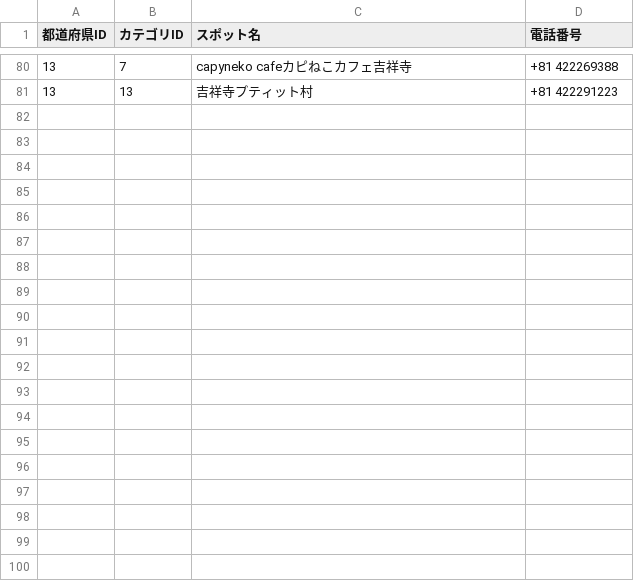
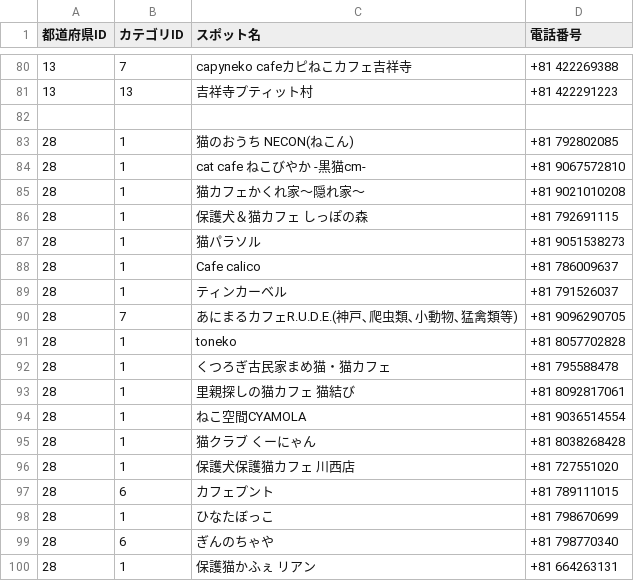
Before and after one commit to chapchon819/nekospot, a CSV file: lib/tokyo_spot.csv, drawn as a sheet; only a part is shown, gaps mark what is left out; the diff covers the shown part only; the diff names each change by its address in the sheet, - before the commit and + after, or states it on an @@ line.

```diff
--- a/lib/tokyo_spot.csv
+++ b/lib/tokyo_spot.csv
+row 82: (empty)
+row 83: 28 | 1 | 猫のおうち NECON(ねこん) | +81 792802085
+row 84: 28 | 1 | cat cafe ねこびやか -黒猫cm- | +81 9067572810
+row 85: 28 | 1 | 猫カフェかくれ家〜隠れ家〜 | +81 9021010208
+row 86: 28 | 1 | 保護犬＆猫カフェ しっぽの森 | +81 792691115
+row 87: 28 | 1 | 猫パラソル | +81 9051538273
+row 88: 28 | 1 | Cafe calico | +81 786009637
+row 89: 28 | 1 | ティンカーベル | +81 791526037
+row 90: 28 | 7 | あにまるカフェR.U.D.E.(神戸､爬虫類､小動物､猛禽類等) | +81 9096290705
+row 91: 28 | 1 | toneko | +81 8057702828
+row 92: 28 | 1 | くつろぎ古民家まめ猫・猫カフェ | +81 795588478
+row 93: 28 | 1 | 里親探しの猫カフェ 猫結び | +81 8092817061
+row 94: 28 | 1 | ねこ空間CYAMOLA | +81 9036514554
+row 95: 28 | 1 | 猫クラブ くーにゃん | +81 8038268428
+row 96: 28 | 1 | 保護犬保護猫カフェ 川西店 | +81 727551020
+row 97: 28 | 6 | カフェプント | +81 789111015
+row 98: 28 | 1 | ひなたぼっこ | +81 798670699
+row 99: 28 | 6 | ぎんのちゃや | +81 798770340
+row 100: 28 | 1 | 保護猫かふぇ リアン | +81 664263131
```
Also changed, not shown: 24 added rows elsewhere in this file, lib/spot.csv, 4 other files.
